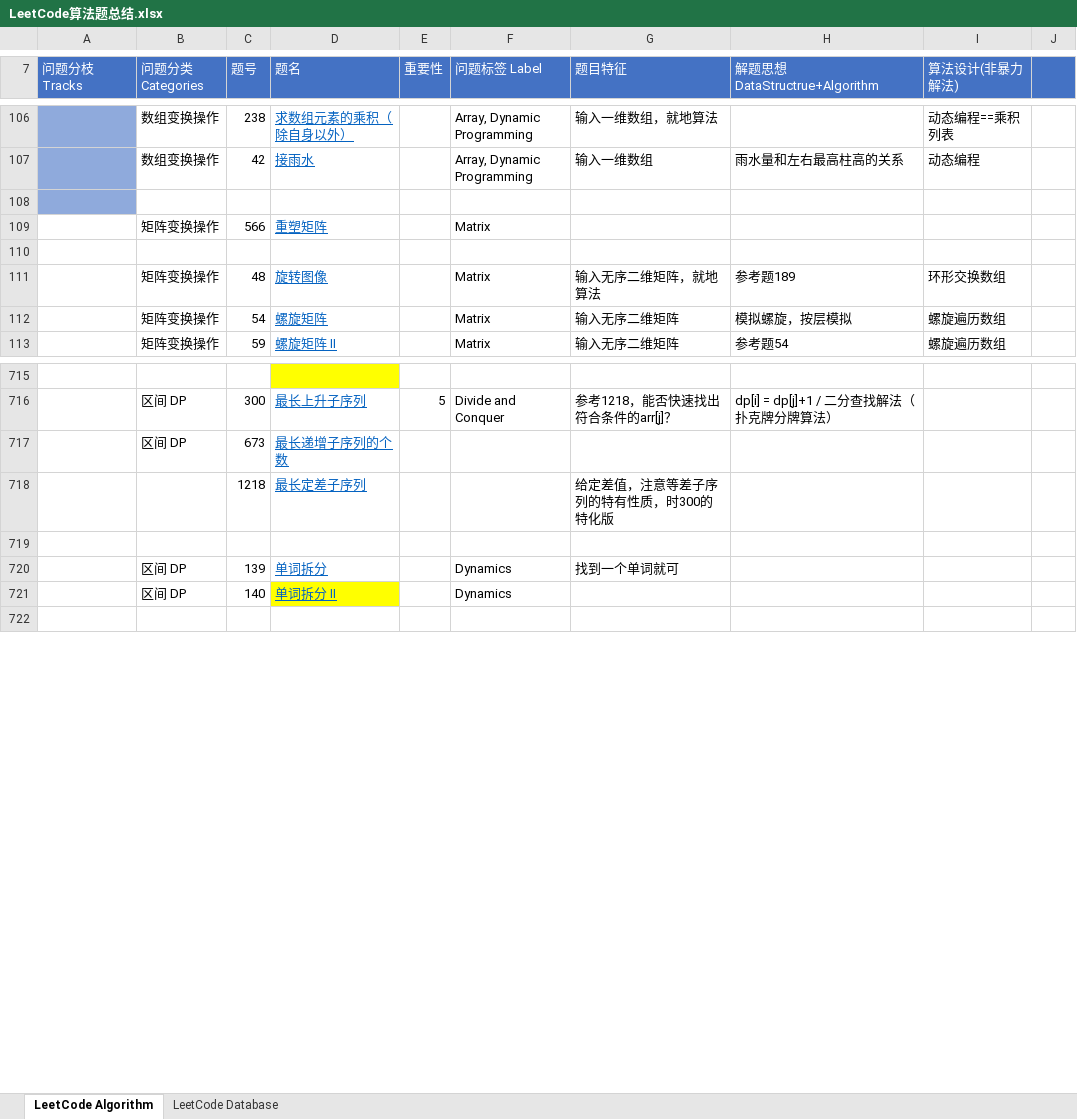
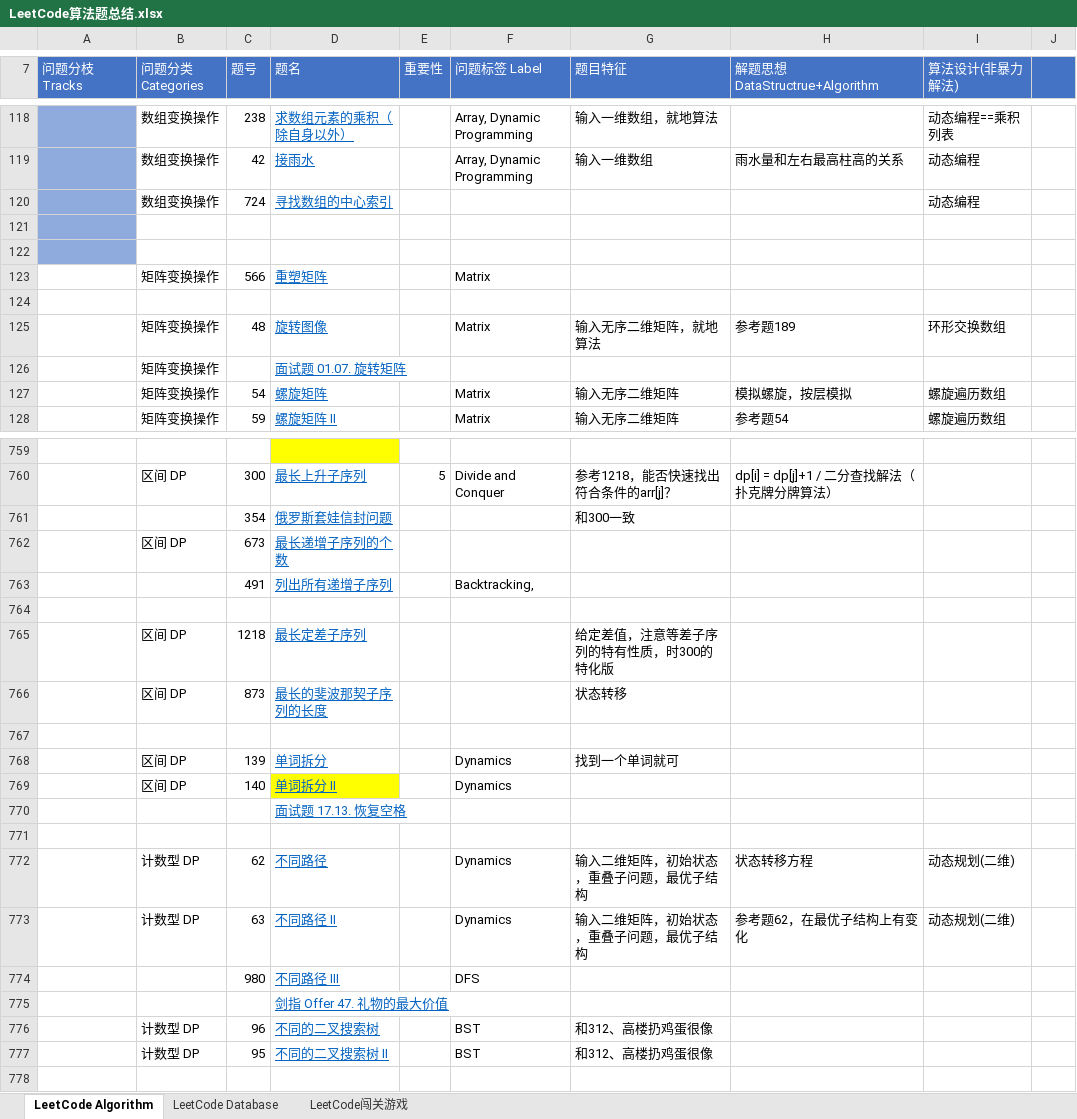
Before and after one commit to Jinnzenn/DataStructure-Algorithm, an Excel workbook: 2.1 Classic Problems & Algorithm/0 Algorithm Design & Analysis Practice/1.1 leetcode/LeetCode算法题总结.xlsx, sheet LeetCode Algorithm, drawn as a sheet; only a part is shown, gaps mark what is left out; values as stored, in another font and other column widths than the file's, no borders; addresses are those after the commit; the diff covers the shown part only; the diff names each change by its address in the sheet, - before the commit and + after, or states it on an @@ line.

```diff
--- a/2.1 Classic Problems & Algorithm/0 Algorithm Design & Analysis Practice/1.1 leetcode/LeetCode算法题总结.xlsx (sheet LeetCode Algorithm)
+++ b/2.1 Classic Problems & Algorithm/0 Algorithm Design & Analysis Practice/1.1 leetcode/LeetCode算法题总结.xlsx (sheet LeetCode Algorithm)
+sheet tab: LeetCode闯关游戏
+row 120:  | 数组变换操作 | 724 | 寻找数组的中心索引 |  |  |  |  | 动态编程
+row 121: (empty)
+row 126:  | 矩阵变换操作 |  | 面试题 01.07. 旋转矩阵
+row 761:  |  | 354 | 俄罗斯套娃信封问题 |  |  | 和300一致
+row 763:  |  | 491 | 列出所有递增子序列 |  | Backtracking,
+row 764: (empty)
-B765 (问题分类 Categories): (empty)
+B765 (问题分类 Categories): 区间 DP
+row 766:  | 区间 DP | 873 | 最长的斐波那契子序列的长度 |  |  | 状态转移
+row 770:  |  |  | 面试题 17.13. 恢复空格
+row 771: (empty)
@@ row 757 moved to row 772: 计数型 DP @@
@@ row 758 moved to row 773: 计数型 DP @@
+row 774:  |  | 980 | 不同路径 III |  | DFS
+row 775:  |  |  | 剑指 Offer 47. 礼物的最大价值
+row 776:  | 计数型 DP | 96 | 不同的二叉搜索树 |  | BST | 和312、高楼扔鸡蛋很像
+row 777:  | 计数型 DP | 95 | 不同的二叉搜索树 II |  | BST | 和312、高楼扔鸡蛋很像
```
Also changed, not shown: 59 added rows, 16 removed rows, 1 moved row, 74 edited cells and cell formats elsewhere in this sheet, 45 other files.
